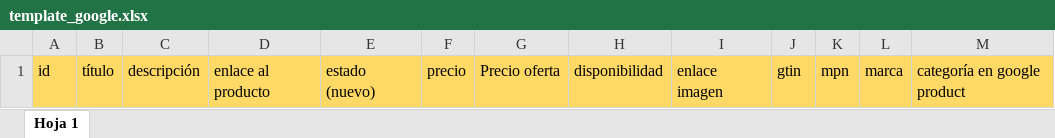
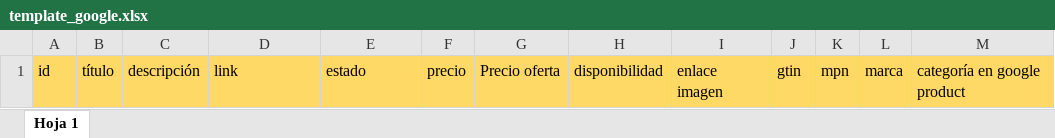
Before and after one commit to Taoista/neumatruck, an Excel workbook: admin-tao-master/template_google.xlsx, sheet Hoja 1, drawn as a sheet; values as stored, in another font and other column widths than the file's, no borders; the diff names each change by its address in the sheet, - before the commit and + after, or states it on an @@ line.

Commit message:
cambio columnas excel google

```diff
--- a/admin-tao-master/template_google.xlsx (sheet Hoja 1)
+++ b/admin-tao-master/template_google.xlsx (sheet Hoja 1)
-D1: enlace al producto
+D1: link
-E1: estado (nuevo)
+E1: estado
```
